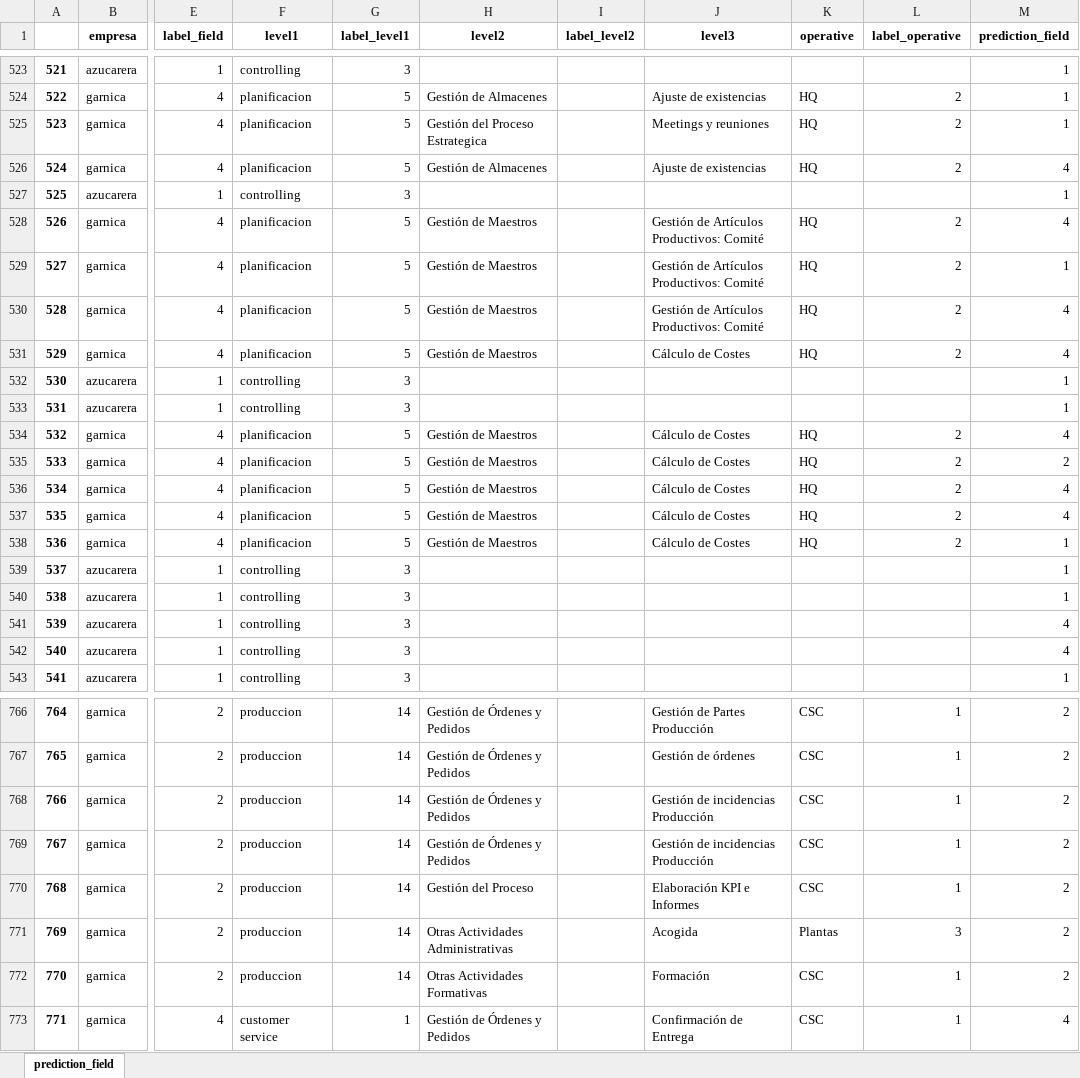
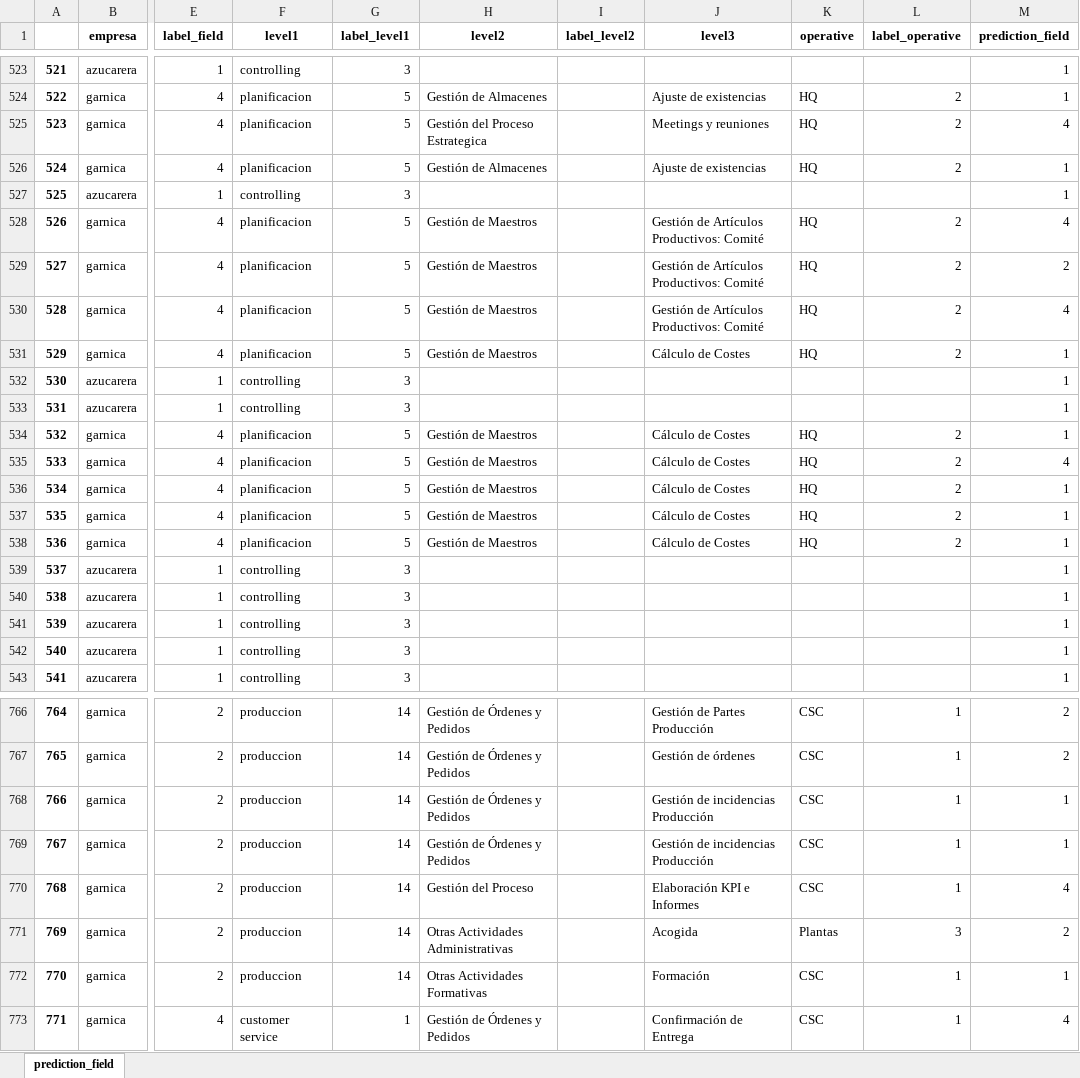
Before and after one commit to luisperezdemiguelinfante/ih_dataptmad0420_final_project, an Excel workbook: data/results/to_be/predictions/prediction_field.xlsx, sheet prediction_field, drawn as a sheet; only a part is shown, gaps mark what is left out; values as stored, in another font and other column widths than the file's, no borders; the diff covers the shown part only; the diff names each change by its address in the sheet, - before the commit and + after, or states it on an @@ line.

```diff
--- a/data/results/to_be/predictions/prediction_field.xlsx (sheet prediction_field)
+++ b/data/results/to_be/predictions/prediction_field.xlsx (sheet prediction_field)
-M525 (prediction_field): 1
+M525 (prediction_field): 4
-M526 (prediction_field): 4
+M526 (prediction_field): 1
-M529 (prediction_field): 1
+M529 (prediction_field): 2
-M531 (prediction_field): 4
+M531 (prediction_field): 1
-M534 (prediction_field): 4
+M534 (prediction_field): 1
-M535 (prediction_field): 2
+M535 (prediction_field): 4
-M536:M537 (prediction_field): 4
+M536:M537 (prediction_field): 1
-M541:M542 (prediction_field): 4
+M541:M542 (prediction_field): 1
-M768:M769 (prediction_field): 2
+M768:M769 (prediction_field): 1
-M770 (prediction_field): 2
+M770 (prediction_field): 4
-M772 (prediction_field): 2
+M772 (prediction_field): 1
```
Also changed, not shown: 291 edited cells elsewhere in this sheet, data/processed/template.xlsx, data/results/as_is/tables/as_is_1_alcance.xlsx, 11 other files.
